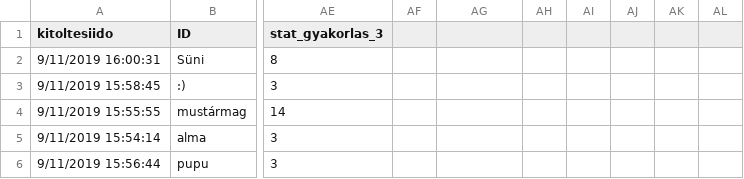
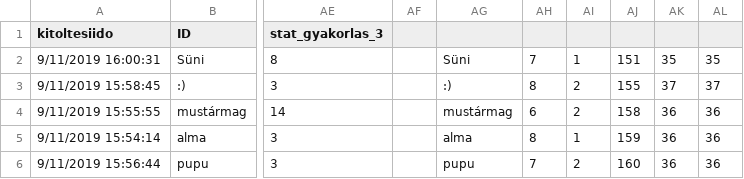
Before and after one commit to kekecsz/PSZB17-210-Data-analysis-seminar, a CSV file: seminar_4/Orai_kerdoives_adatok - ora_1_3.csv, drawn as a sheet; only a part is shown, gaps mark what is left out; the diff covers the shown part only; the diff names each change by its address in the sheet, - before the commit and + after, or states it on an @@ line.

Commit message:
updated spreadhseet

```diff
--- a/seminar_4/Orai_kerdoives_adatok - ora_1_3.csv
+++ b/seminar_4/Orai_kerdoives_adatok - ora_1_3.csv
-AG2: (empty)
+AG2: Süni
-AH2: (empty)
+AH2: 7
-AI2: (empty)
+AI2: 1
-AJ2: (empty)
+AJ2: 151
-AK2: (empty)
+AK2: 35
-AL2: (empty)
+AL2: 35
-AG3: (empty)
+AG3: :)
-AH3: (empty)
+AH3: 8
-AI3:AI4: (empty)
+AI3:AI4: 2
-AJ3: (empty)
+AJ3: 155
-AK3: (empty)
+AK3: 37
-AL3: (empty)
+AL3: 37
-AG4: (empty)
+AG4: mustármag
-AH4: (empty)
+AH4: 6
-AJ4: (empty)
+AJ4: 158
-AK4:AK6: (empty)
+AK4:AK6: 36
-AL4:AL6: (empty)
+AL4:AL6: 36
-AG5: (empty)
+AG5: alma
-AH5: (empty)
+AH5: 8
-AI5: (empty)
+AI5: 1
-AJ5: (empty)
+AJ5: 159
-AG6: (empty)
+AG6: pupu
-AH6: (empty)
+AH6: 7
-AI6: (empty)
+AI6: 2
-AJ6: (empty)
+AJ6: 160
```
Also changed, not shown: 125 edited cells elsewhere in this file.
